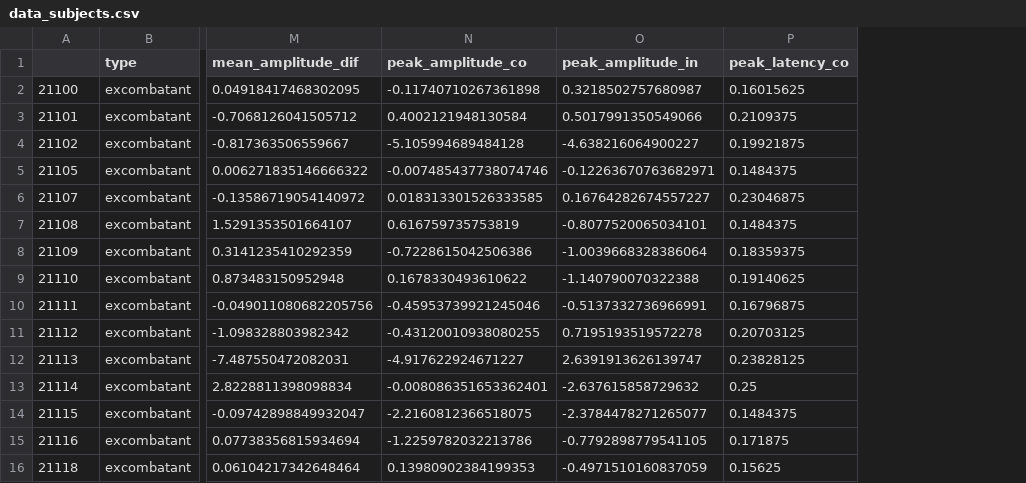
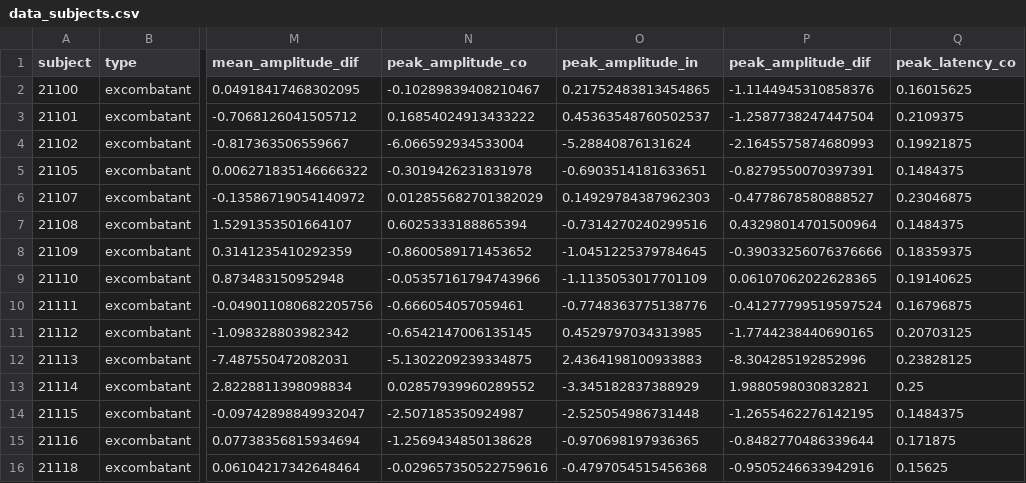
Before and after one commit to jhquiza/iat-eeg, a CSV file: erp/data_subjects.csv, drawn as a sheet; only a part is shown, gaps mark what is left out; the diff covers the shown part only; the diff names each change by its address in the sheet, - before the commit and + after, or states it on an @@ line.

Commit message:
Se corrigió cálculo de peak amplitude.

```diff
--- a/erp/data_subjects.csv
+++ b/erp/data_subjects.csv
+column P (peak_amplitude_dif), rows 2-16: -1.1144945310858376 | -1.2587738247447504 | -2.1645575874680993 | -0.8279550070397391 | -0.4778678580888527 | 0.43298014701500964 | -0.39033256076376666 | 0.06107062022628365 | -0.41277799519597524 | -1.7744238440690165 | -8.304285192852996 | 1.9880598030832821 | -1.2655462276142195 | -0.8482770486339644 | -0.9505246633942916
-A1: (empty)
+A1: subject
-N2 (peak_amplitude_co): -0.11740710267361898
+N2 (peak_amplitude_co): -0.10289839408210467
-O2 (peak_amplitude_in): 0.3218502757680987
+O2 (peak_amplitude_in): 0.21752483813454865
-N3 (peak_amplitude_co): 0.4002121948130584
+N3 (peak_amplitude_co): 0.16854024913433222
-O3 (peak_amplitude_in): 0.5017991350549066
+O3 (peak_amplitude_in): 0.45363548760502537
-N4 (peak_amplitude_co): -5.105994689484128
+N4 (peak_amplitude_co): -6.066592934533004
-O4 (peak_amplitude_in): -4.638216064900227
+O4 (peak_amplitude_in): -5.28840876131624
-N5 (peak_amplitude_co): -0.007485437738074746
+N5 (peak_amplitude_co): -0.3019426231831978
-O5 (peak_amplitude_in): -0.12263670763682971
+O5 (peak_amplitude_in): -0.6903514181633651
-N6 (peak_amplitude_co): 0.018313301526333585
+N6 (peak_amplitude_co): 0.012855682701382029
-O6 (peak_amplitude_in): 0.16764282674557227
+O6 (peak_amplitude_in): 0.14929784387962303
-N7 (peak_amplitude_co): 0.616759735753819
+N7 (peak_amplitude_co): 0.6025333188865394
-O7 (peak_amplitude_in): -0.8077520065034101
+O7 (peak_amplitude_in): -0.7314270240299516
-N8 (peak_amplitude_co): -0.7228615042506386
+N8 (peak_amplitude_co): -0.8600589171453652
-O8 (peak_amplitude_in): -1.0039668328386064
+O8 (peak_amplitude_in): -1.0451225379784645
-N9 (peak_amplitude_co): 0.1678330493610622
+N9 (peak_amplitude_co): -0.05357161794743966
-O9 (peak_amplitude_in): -1.140790070322388
+O9 (peak_amplitude_in): -1.1135053017701109
-N10 (peak_amplitude_co): -0.45953739921245046
+N10 (peak_amplitude_co): -0.666054057059461
-O10 (peak_amplitude_in): -0.5137332736966991
+O10 (peak_amplitude_in): -0.7748363775138776
-N11 (peak_amplitude_co): -0.43120010938080255
+N11 (peak_amplitude_co): -0.6542147006135145
-O11 (peak_amplitude_in): 0.7195193519572278
+O11 (peak_amplitude_in): 0.4529797034313985
-N12 (peak_amplitude_co): -4.917622924671227
+N12 (peak_amplitude_co): -5.1302209239334875
-O12 (peak_amplitude_in): 2.6391913626139747
+O12 (peak_amplitude_in): 2.4364198100933883
-N13 (peak_amplitude_co): -0.008086351653362401
+N13 (peak_amplitude_co): 0.02857939960289552
-O13 (peak_amplitude_in): -2.637615858729632
+O13 (peak_amplitude_in): -3.345182837388929
-N14 (peak_amplitude_co): -2.2160812366518075
+N14 (peak_amplitude_co): -2.507185350924987
-O14 (peak_amplitude_in): -2.3784478271265077
+O14 (peak_amplitude_in): -2.525054986731448
-N15 (peak_amplitude_co): -1.2259782032213786
+N15 (peak_amplitude_co): -1.2569434850138628
-O15 (peak_amplitude_in): -0.7792898779541105
+O15 (peak_amplitude_in): -0.970698197936365
-N16 (peak_amplitude_co): 0.13980902384199353
+N16 (peak_amplitude_co): -0.029657350522759616
-O16 (peak_amplitude_in): -0.4971510160837059
+O16 (peak_amplitude_in): -0.4797054515456368
```
Also changed, not shown: 144 edited cells elsewhere in this file, 2 other files.
